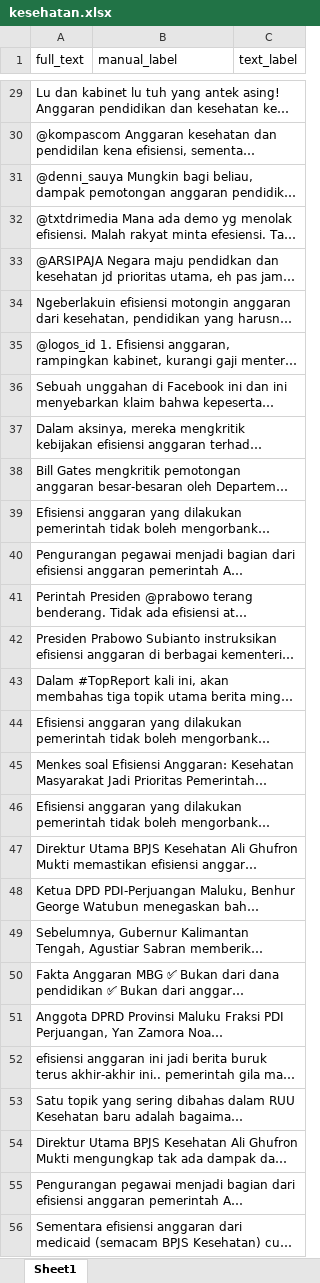
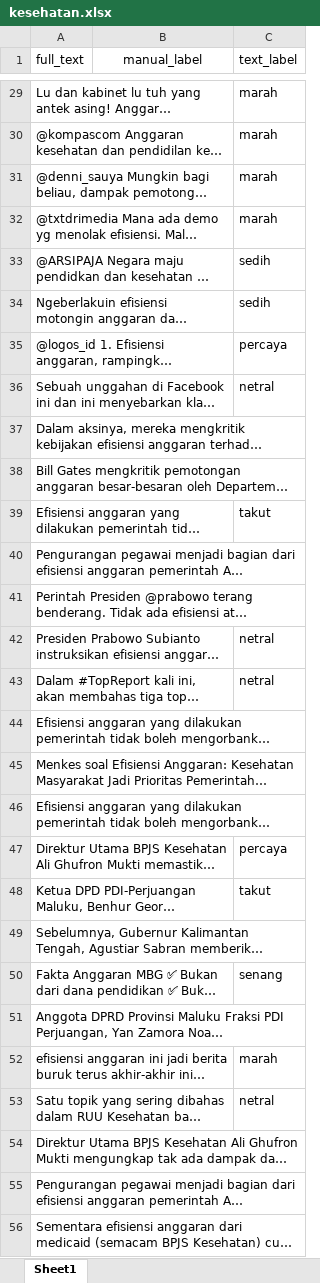
Before and after one commit to Isshoo/Transmotion, an Excel workbook: be/app/storage/datasets/scraped/kesehatan/kesehatan.xlsx, sheet Sheet1, drawn as a sheet; only a part is shown, gaps mark what is left out; long unchanged cells end in …; values as stored, in another font and other column widths than the file's, no borders; conditional formats not drawn; the diff covers the shown part only; the diff names each change by its address in the sheet, - before the commit and + after, or states it on an @@ line.

```diff
--- a/be/app/storage/datasets/scraped/kesehatan/kesehatan.xlsx (sheet Sheet1)
+++ b/be/app/storage/datasets/scraped/kesehatan/kesehatan.xlsx (sheet Sheet1)
-B1 alignment: left
+B1 alignment: center
-C29:C32 (text_label): (empty)
+C29:C32 (text_label): marah
-C33:C34 (text_label): (empty)
+C33:C34 (text_label): sedih
-C35 (text_label): (empty)
+C35 (text_label): percaya
-C36 (text_label): (empty)
+C36 (text_label): netral
-C39 (text_label): (empty)
+C39 (text_label): takut
-C42:C43 (text_label): (empty)
+C42:C43 (text_label): netral
-C47 (text_label): (empty)
+C47 (text_label): percaya
-C48 (text_label): (empty)
+C48 (text_label): takut
-C50 (text_label): (empty)
+C50 (text_label): senang
-C52 (text_label): (empty)
+C52 (text_label): marah
-C53 (text_label): (empty)
+C53 (text_label): netral
```
Also changed, not shown: 1 removed row and 41 edited cells elsewhere in this sheet, 22 other files.
